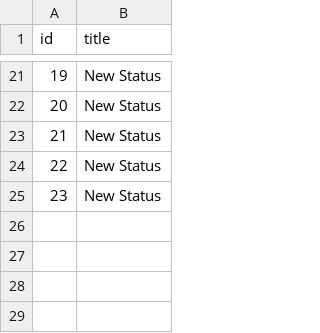
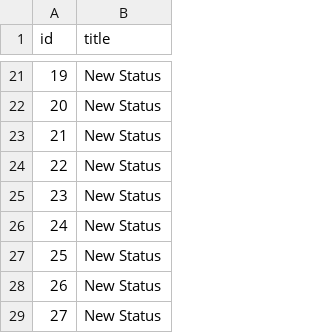
Before and after one commit to EvelinSzabados/proman-javascript, a CSV file: data/statuses.csv, drawn as a sheet; only a part is shown, gaps mark what is left out.

```diff
--- a/data/statuses.csv
+++ b/data/statuses.csv
@@ -25 +25,5 @@ id,title
 23,New Status
+24,New Status
+25,New Status
+26,New Status
+27,New Status
```
Also changed, not shown: 1 other file.
